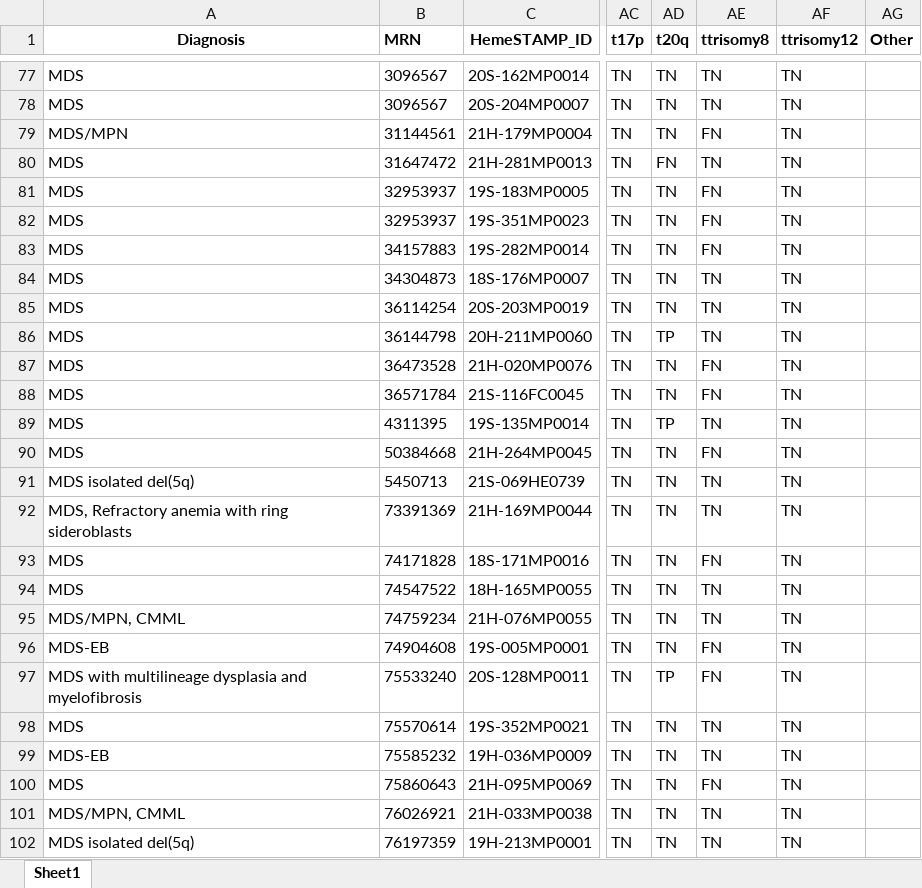
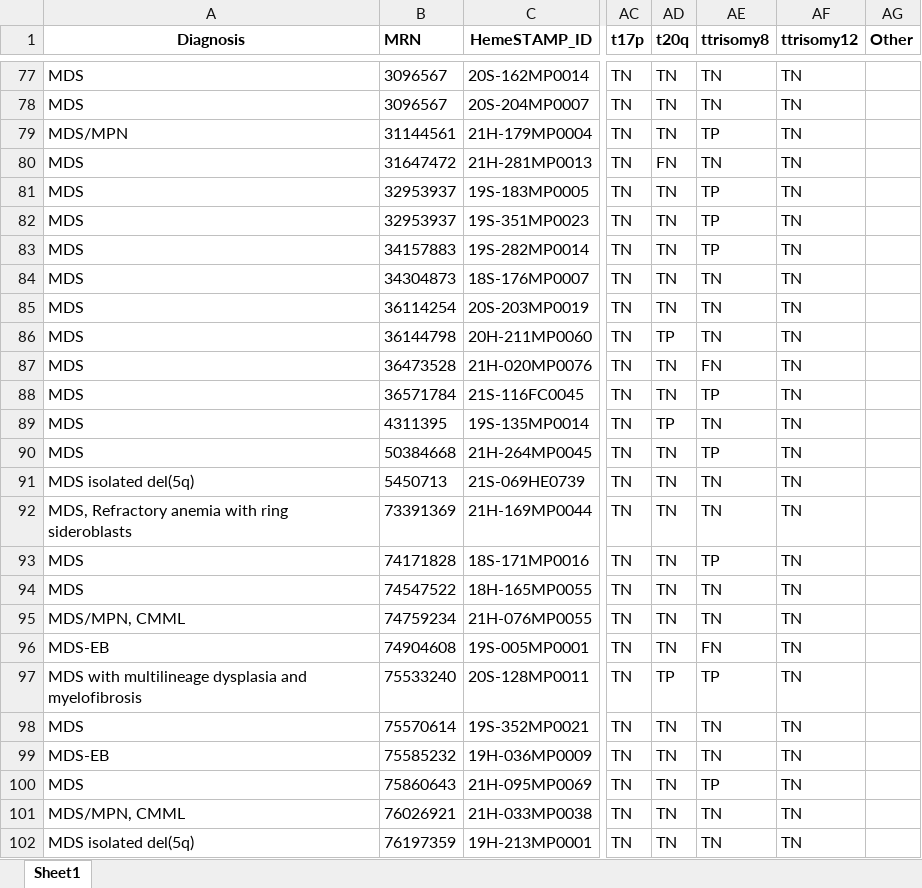
Before and after one commit to homijan/apm-cnv, an Excel workbook: tables/CNV_TFPN_cnvkit.xlsx, sheet Sheet1, drawn as a sheet; only a part is shown, gaps mark what is left out; values as stored, in another font and other column widths than the file's, no borders; the diff covers the shown part only; the diff names each change by its address in the sheet, - before the commit and + after, or states it on an @@ line.

```diff
--- a/tables/CNV_TFPN_cnvkit.xlsx (sheet Sheet1)
+++ b/tables/CNV_TFPN_cnvkit.xlsx (sheet Sheet1)
-AE79 (ttrisomy8): FN
+AE79 (ttrisomy8): TP
-AE81:AE83 (ttrisomy8): FN
+AE81:AE83 (ttrisomy8): TP
-AE88 (ttrisomy8): FN
+AE88 (ttrisomy8): TP
-AE90 (ttrisomy8): FN
+AE90 (ttrisomy8): TP
-AE93 (ttrisomy8): FN
+AE93 (ttrisomy8): TP
-AE97 (ttrisomy8): FN
+AE97 (ttrisomy8): TP
-AE100 (ttrisomy8): FN
+AE100 (ttrisomy8): TP
```
Also changed, not shown: 35 edited cells elsewhere in this sheet, tables/CNV_copynumber_cnvkit.xlsx, 3 other files.
